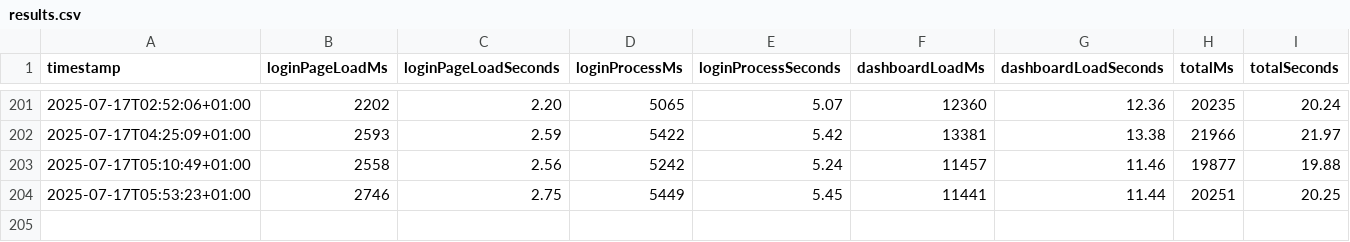
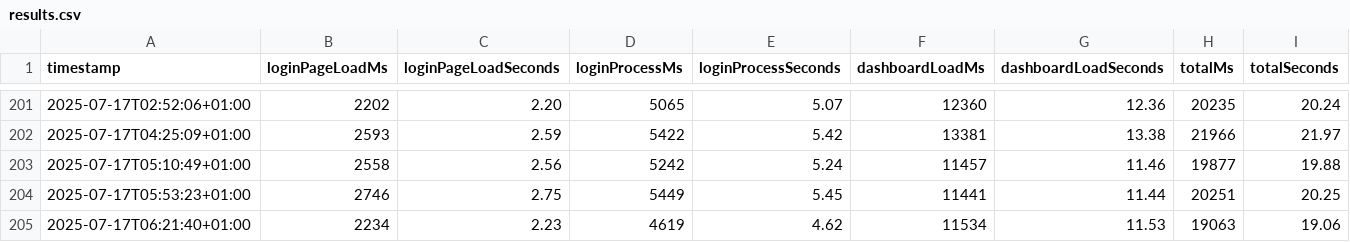
Before and after one commit to Jonathanthedeveloper/ecampus-login-page-performance-testing, a CSV file: results.csv, drawn as a sheet; only a part is shown, gaps mark what is left out; the diff names each change by its address in the sheet, - before the commit and + after, or states it on an @@ line.

```diff
--- a/results.csv
+++ b/results.csv
+row 205: 2025-07-17T06:21:40+01:00 | 2234 | 2.23 | 4619 | 4.62 | 11534 | 11.53 | 19063 | 19.06
```
